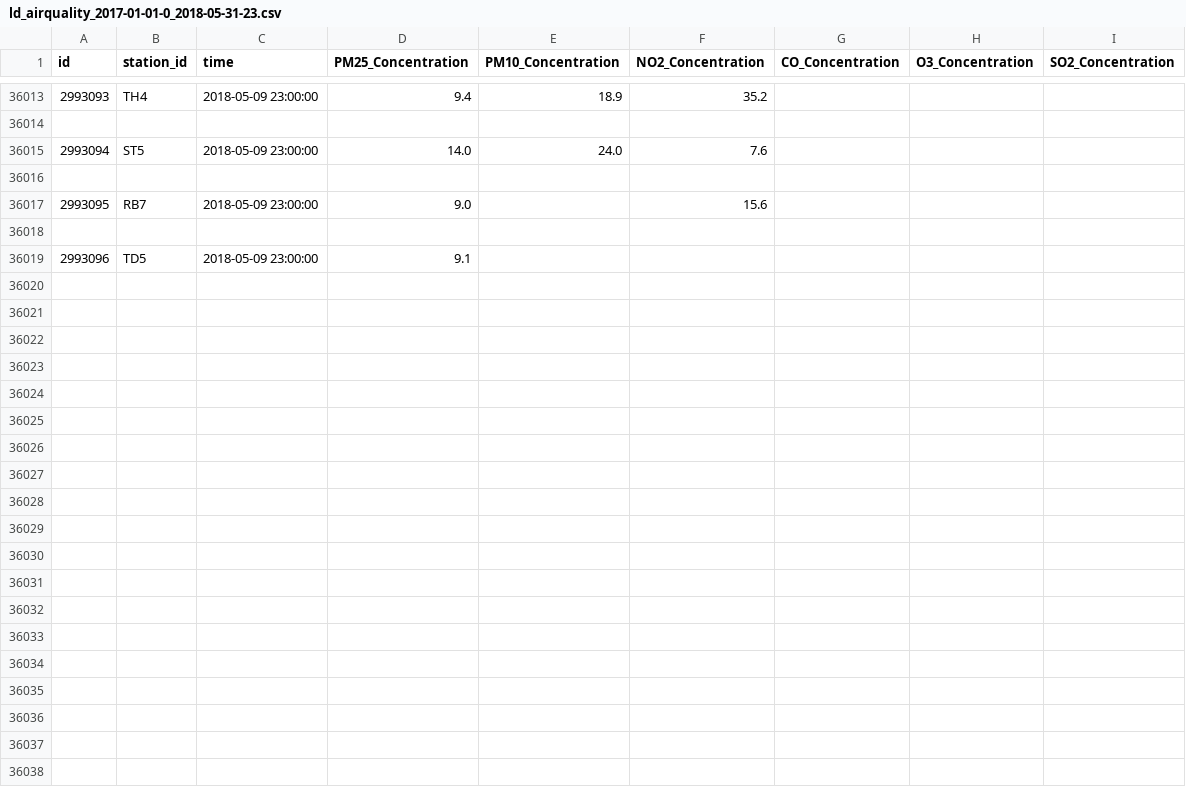
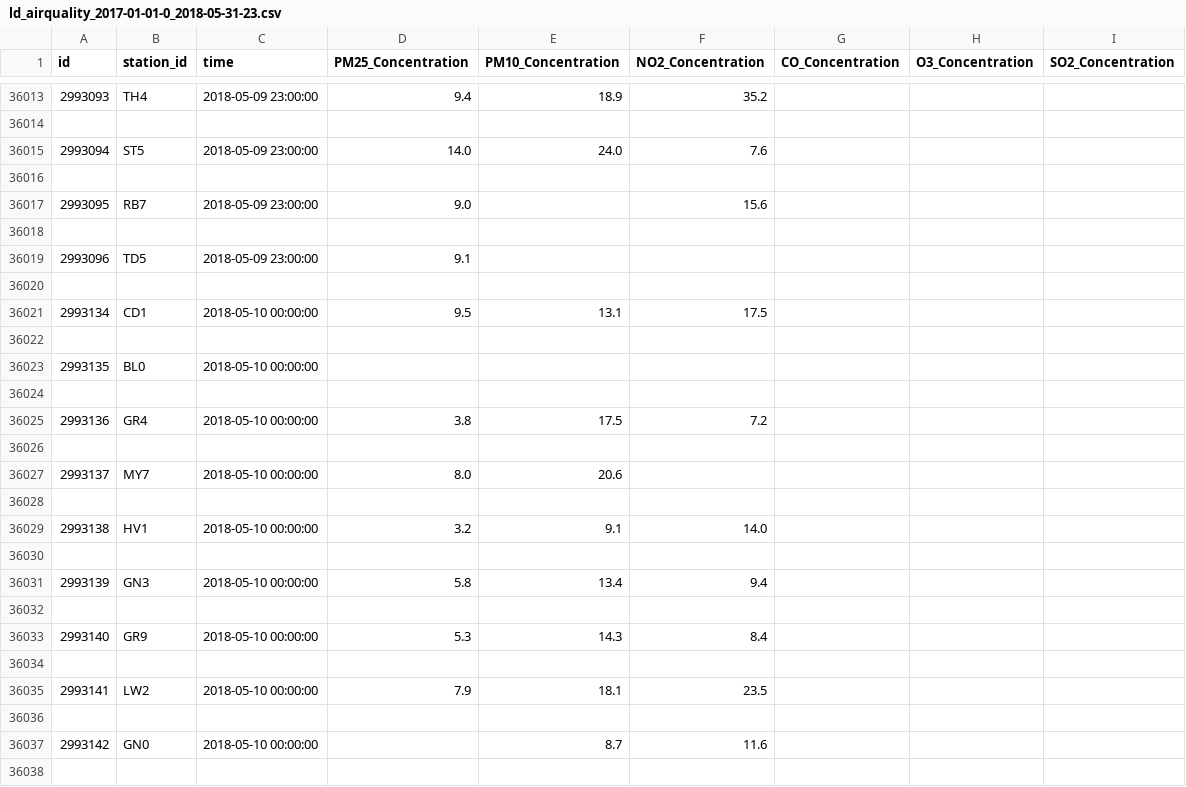
Before and after one commit to DS420-Cobras/DS420-Cobras, a CSV file: data/London/air/ld_airquality_2017-01-01-0_2018-05-31-23.csv, drawn as a sheet; only a part is shown, gaps mark what is left out; the diff covers the shown part only; the diff names each change by its address in the sheet, - before the commit and + after, or states it on an @@ line.

```diff
--- a/data/London/air/ld_airquality_2017-01-01-0_2018-05-31-23.csv
+++ b/data/London/air/ld_airquality_2017-01-01-0_2018-05-31-23.csv
+row 36020: (empty)
+row 36021: 2993134 | CD1 | 2018-05-10 00:00:00 | 9.5 | 13.1 | 17.5
+row 36022: (empty)
+row 36023: 2993135 | BL0 | 2018-05-10 00:00:00
+row 36024: (empty)
+row 36025: 2993136 | GR4 | 2018-05-10 00:00:00 | 3.8 | 17.5 | 7.2
+row 36026: (empty)
+row 36027: 2993137 | MY7 | 2018-05-10 00:00:00 | 8.0 | 20.6
+row 36028: (empty)
+row 36029: 2993138 | HV1 | 2018-05-10 00:00:00 | 3.2 | 9.1 | 14.0
+row 36030: (empty)
+row 36031: 2993139 | GN3 | 2018-05-10 00:00:00 | 5.8 | 13.4 | 9.4
+row 36032: (empty)
+row 36033: 2993140 | GR9 | 2018-05-10 00:00:00 | 5.3 | 14.3 | 8.4
+row 36034: (empty)
+row 36035: 2993141 | LW2 | 2018-05-10 00:00:00 | 7.9 | 18.1 | 23.5
+row 36036: (empty)
+row 36037: 2993142 | GN0 | 2018-05-10 00:00:00 |  | 8.7 | 11.6
+row 36038: (empty)
```
Also changed, not shown: 57 added rows elsewhere in this file, 3 other files.
